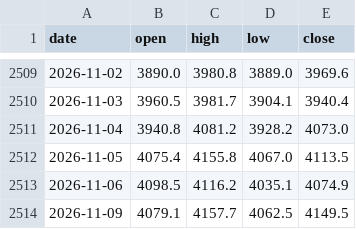
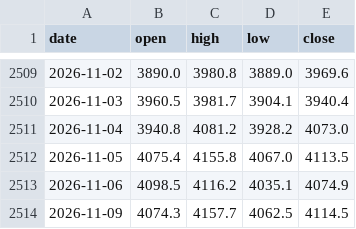
Before and after one commit to Allenvip1/G-E-T-F, a CSV file: data/price_gold.csv, drawn as a sheet; only a part is shown, gaps mark what is left out.

```diff
--- a/data/price_gold.csv
+++ b/data/price_gold.csv
@@ -2513,2 +2513,2 @@ date,open,high,low,close
 2026-11-06,4098.5,4116.2,4035.1,4074.9
-2026-11-09,4079.1,4157.7,4062.5,4149.5
+2026-11-09,4074.3,4157.7,4062.5,4114.5
```
Also changed, not shown: data/gld.csv, data/price_silver.csv, 1 other file.
